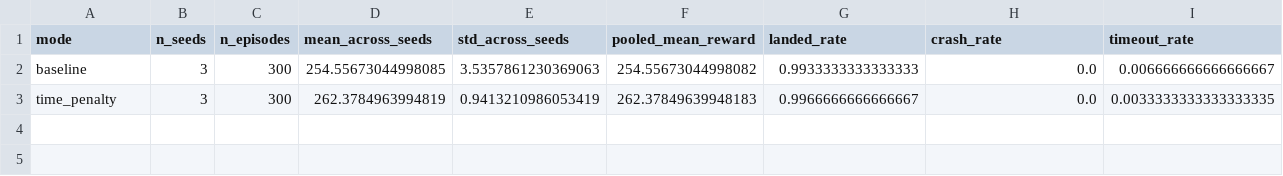
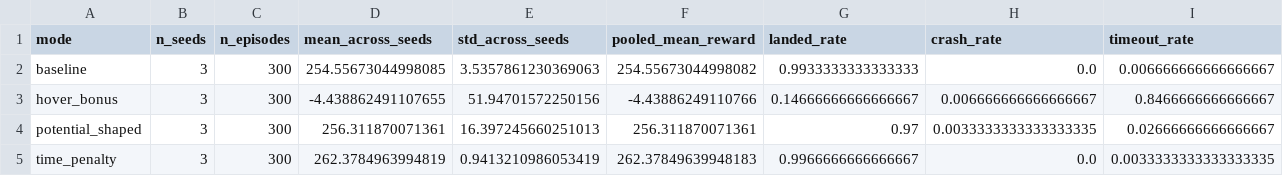
Before and after one commit to mahendravelagapudi099-wq/lunar-lander-reward-shaping-lab, a CSV file: results/evaluations/comparison.csv, drawn as a sheet; only a part is shown; rows hold the shown columns only; the diff names each change by its address in the sheet, - before the commit and + after, or states it on an @@ line.

Commit message:
Phase 2 results: reward hacking reproduced, potential shaping neutral
Retrained hover_bonus and potential_shaped (3 seeds each) after the
train.py --mode fix. Formal 100-episode evaluations on the original reward
(300 paired episodes vs baseline):

- hover_bonus: -4.4 +/- 51.9 (paired -259.0, CI [-267.2, -250.7]) -- the
  policy parks in the hover state for 684-799-frame runs, 61-99% timeouts,
  lands 15%: textbook reward hacking, catastrophic on the true objective.
- potential_shaped: +256.3 +/- 16.4 (paired +1.8, CI [-2.1, +5.3]) --
  within noise, as potential-based theory predicts.
- time_penalty (valid earlier campaign): +262.4, paired +7.8 [+6.1, +9.6].

Adds the six per-seed eval JSONs, regenerated summary/comparison artifacts
and progress notes; videos re-recorded for both modes plus the side-by-side
clip (gitignored, regenerable).

```diff
--- a/results/evaluations/comparison.csv
+++ b/results/evaluations/comparison.csv
+row 3: hover_bonus | 3 | 300 | -4.438862491107655 | 51.94701572250156 | -4.43886249110766 | 0.14666666666666667 | 0.006666666666666667 | 0.8466666666666667
+row 4: potential_shaped | 3 | 300 | 256.311870071361 | 16.397245660251013 | 256.311870071361 | 0.97 | 0.0033333333333333335 | 0.02666666666666667
```
Also changed, not shown: 14 other files.
